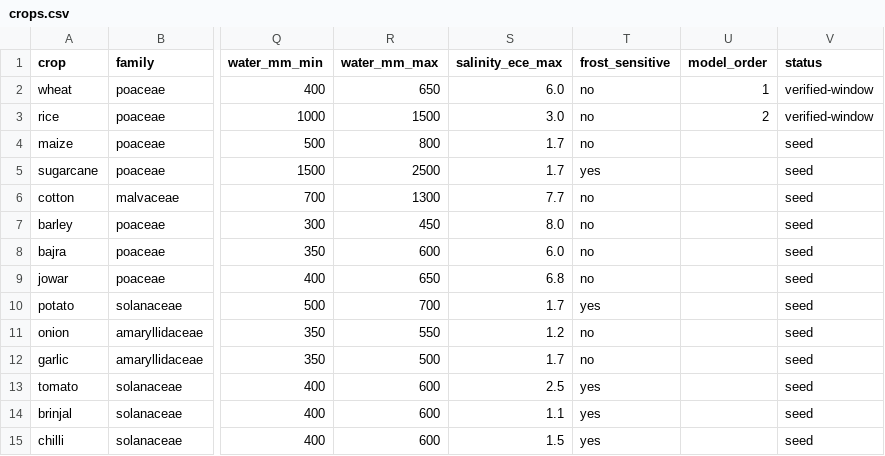
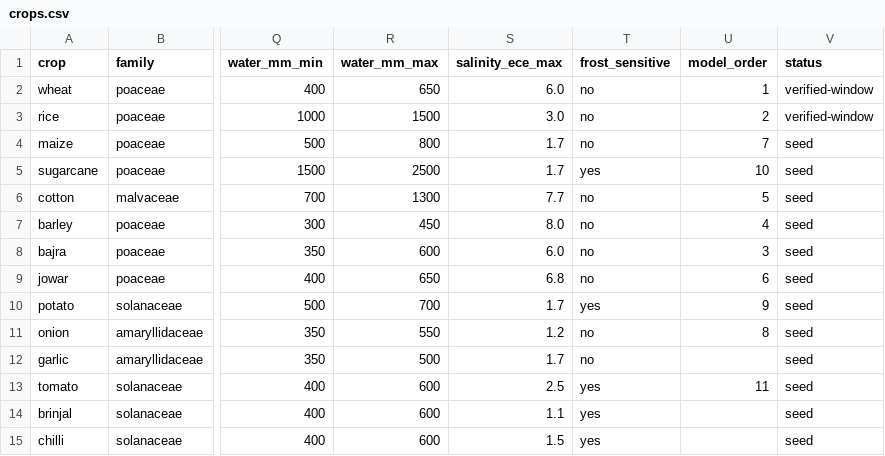
Before and after one commit to muzammiljan2004/Smart_Agriculture_FYP, a CSV file: ml-service/data/crops.csv, drawn as a sheet; only a part is shown, gaps mark what is left out; the diff names each change by its address in the sheet, - before the commit and + after, or states it on an @@ line.

```diff
--- a/ml-service/data/crops.csv
+++ b/ml-service/data/crops.csv
-U4 (model_order): (empty)
+U4 (model_order): 7
-U5 (model_order): (empty)
+U5 (model_order): 10
-U6 (model_order): (empty)
+U6 (model_order): 5
-U7 (model_order): (empty)
+U7 (model_order): 4
-U8 (model_order): (empty)
+U8 (model_order): 3
-U9 (model_order): (empty)
+U9 (model_order): 6
-U10 (model_order): (empty)
+U10 (model_order): 9
-U11 (model_order): (empty)
+U11 (model_order): 8
-U13 (model_order): (empty)
+U13 (model_order): 11
```
Also changed, not shown: 2 other files.
